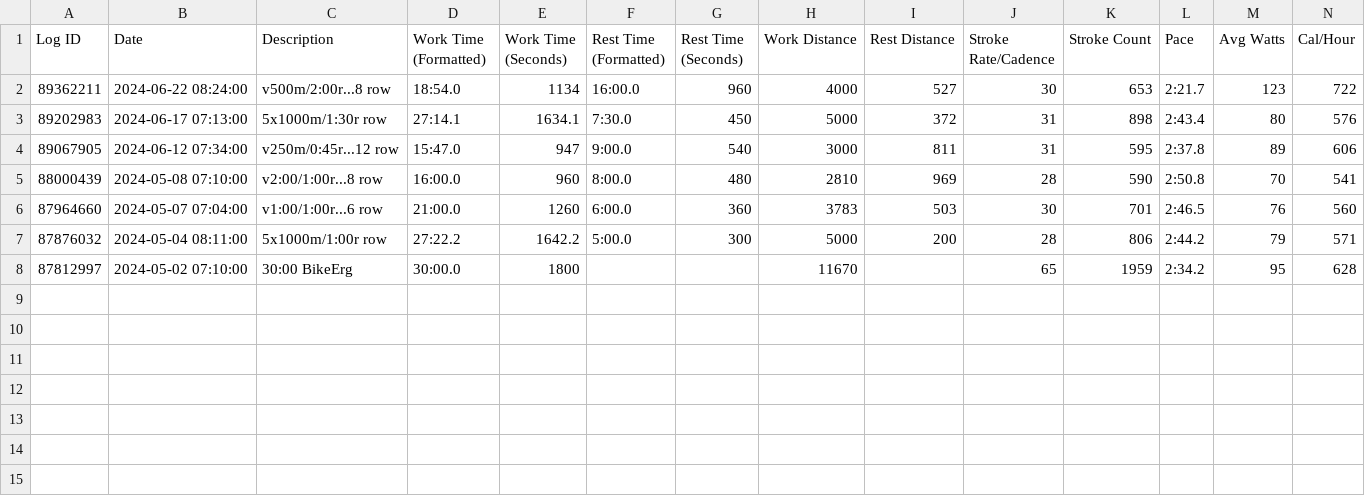
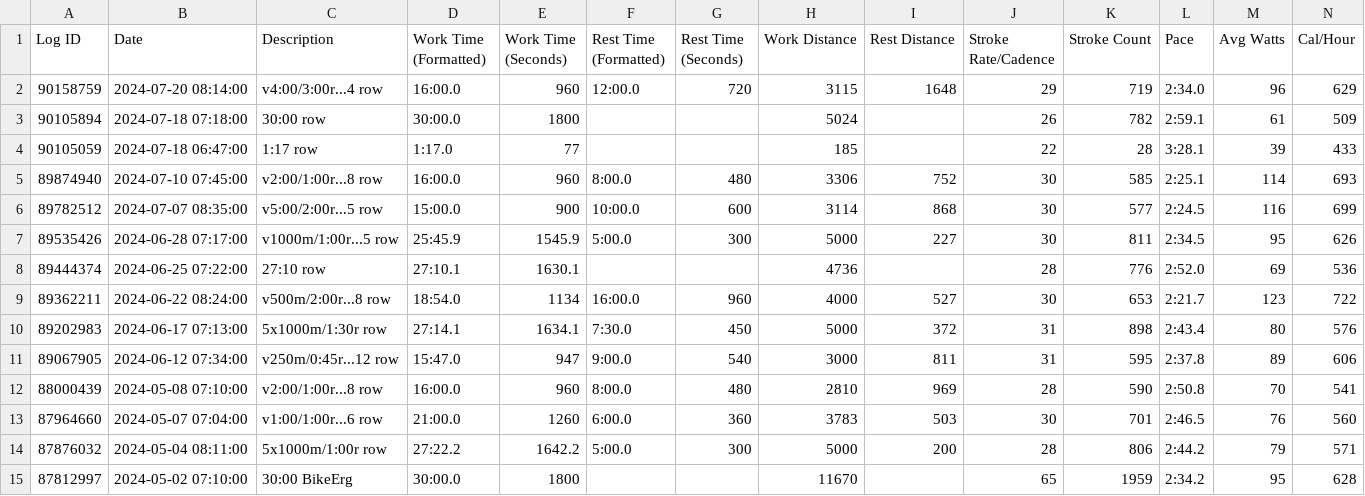
Before and after one commit to manderly/c2-erg-best, a CSV file: public/concept2-season-2025.csv, drawn as a sheet; only a part is shown; rows hold the shown columns only; the diff names each change by its address in the sheet, - before the commit and + after, or states it on an @@ line.

Commit message:
Latest data

```diff
--- a/public/concept2-season-2025.csv
+++ b/public/concept2-season-2025.csv
+row 2: 90158759 | 2024-07-20 08:14:00 | v4:00/3:00r...4 row | 16:00.0 | 960 | 12:00.0 | 720 | 3115 | 1648 | 29 | 719 | 2:34.0 | 96 | 629
+row 3: 90105894 | 2024-07-18 07:18:00 | 30:00 row | 30:00.0 | 1800 |  |  | 5024 |  | 26 | 782 | 2:59.1 | 61 | 509
+row 4: 90105059 | 2024-07-18 06:47:00 | 1:17 row | 1:17.0 | 77 |  |  | 185 |  | 22 | 28 | 3:28.1 | 39 | 433
+row 5: 89874940 | 2024-07-10 07:45:00 | v2:00/1:00r...8 row | 16:00.0 | 960 | 8:00.0 | 480 | 3306 | 752 | 30 | 585 | 2:25.1 | 114 | 693
+row 6: 89782512 | 2024-07-07 08:35:00 | v5:00/2:00r...5 row | 15:00.0 | 900 | 10:00.0 | 600 | 3114 | 868 | 30 | 577 | 2:24.5 | 116 | 699
+row 7: 89535426 | 2024-06-28 07:17:00 | v1000m/1:00r...5 row | 25:45.9 | 1545.9 | 5:00.0 | 300 | 5000 | 227 | 30 | 811 | 2:34.5 | 95 | 626
+row 8: 89444374 | 2024-06-25 07:22:00 | 27:10 row | 27:10.1 | 1630.1 |  |  | 4736 |  | 28 | 776 | 2:52.0 | 69 | 536
```
